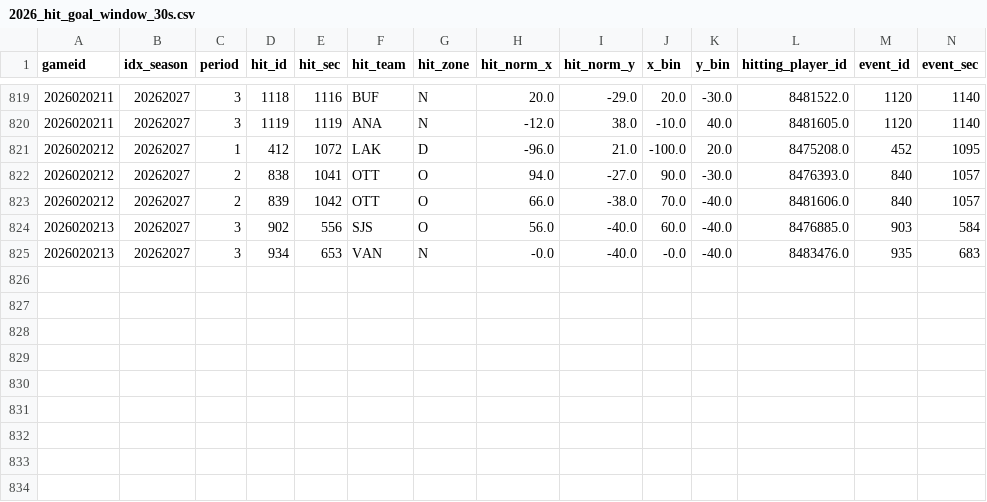
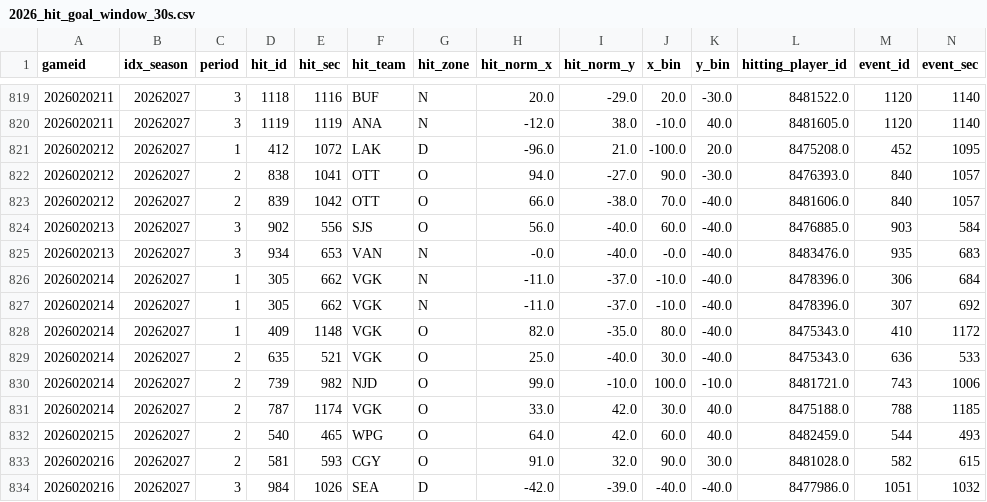
Before and after one commit to justinjjlee/NHL-Analytics, a CSV file: latest/action/hits/2026_hit_goal_window_30s.csv, drawn as a sheet; only a part is shown, gaps mark what is left out; rows hold the shown columns only; the diff names each change by its address in the sheet, - before the commit and + after, or states it on an @@ line.

```diff
--- a/latest/action/hits/2026_hit_goal_window_30s.csv
+++ b/latest/action/hits/2026_hit_goal_window_30s.csv
+row 826: 2026020214 | 20262027 | 1 | 305 | 662 | VGK | N | -11.0 | -37.0 | -10.0 | -40.0 | 8478396.0 | 306 | 684
+row 827: 2026020214 | 20262027 | 1 | 305 | 662 | VGK | N | -11.0 | -37.0 | -10.0 | -40.0 | 8478396.0 | 307 | 692
+row 828: 2026020214 | 20262027 | 1 | 409 | 1148 | VGK | O | 82.0 | -35.0 | 80.0 | -40.0 | 8475343.0 | 410 | 1172
+row 829: 2026020214 | 20262027 | 2 | 635 | 521 | VGK | O | 25.0 | -40.0 | 30.0 | -40.0 | 8475343.0 | 636 | 533
+row 830: 2026020214 | 20262027 | 2 | 739 | 982 | NJD | O | 99.0 | -10.0 | 100.0 | -10.0 | 8481721.0 | 743 | 1006
+row 831: 2026020214 | 20262027 | 2 | 787 | 1174 | VGK | O | 33.0 | 42.0 | 30.0 | 40.0 | 8475188.0 | 788 | 1185
+row 832: 2026020215 | 20262027 | 2 | 540 | 465 | WPG | O | 64.0 | 42.0 | 60.0 | 40.0 | 8482459.0 | 544 | 493
+row 833: 2026020216 | 20262027 | 2 | 581 | 593 | CGY | O | 91.0 | 32.0 | 90.0 | 30.0 | 8481028.0 | 582 | 615
+row 834: 2026020216 | 20262027 | 3 | 984 | 1026 | SEA | D | -42.0 | -39.0 | -40.0 | -40.0 | 8477986.0 | 1051 | 1032
```
Also changed, not shown: app/data/hit_eda/rink_grid_hit_sequences.csv, latest/action/hits/2026_team_season_spatial_hits.csv, 49 other files.
